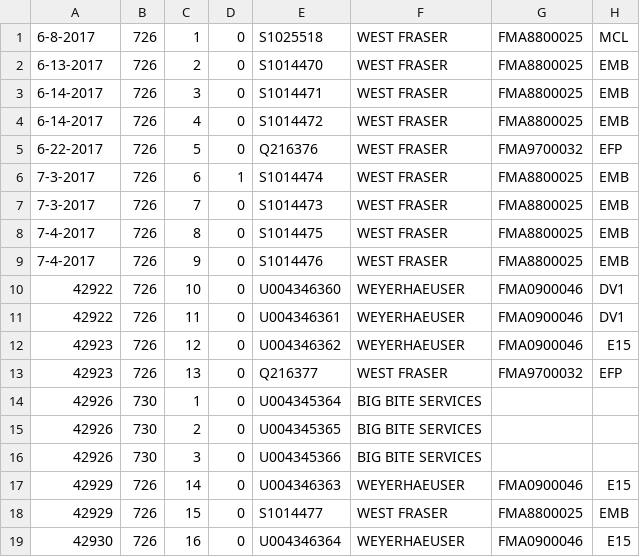
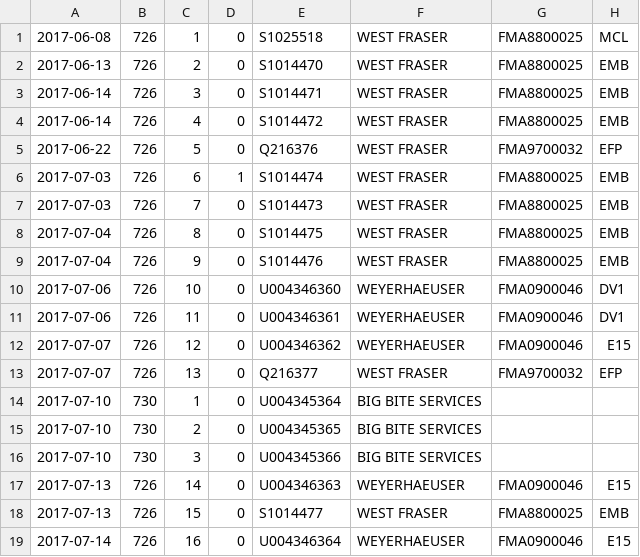
Before and after one commit to sassystacks/Brisco_Devel, a CSV file: barkies2018.csv, drawn as a sheet; only a part is shown; the diff names each change by its address in the sheet, - before the commit and + after, or states it on an @@ line.

```diff
--- a/barkies2018.csv
+++ b/barkies2018.csv
-A1: 6-8-2017
+A1: 2017-06-08
-A2: 6-13-2017
+A2: 2017-06-13
-A3:A4: 6-14-2017
+A3:A4: 2017-06-14
-A5: 6-22-2017
+A5: 2017-06-22
-A6:A7: 7-3-2017
+A6:A7: 2017-07-03
-A8:A9: 7-4-2017
+A8:A9: 2017-07-04
-A10:A11: 42922
+A10:A11: 2017-07-06
-A12:A13: 42923
+A12:A13: 2017-07-07
-A14:A16: 42926
+A14:A16: 2017-07-10
-A17:A18: 42929
+A17:A18: 2017-07-13
-A19: 42930
+A19: 2017-07-14
```
Also changed, not shown: 6 other files.
